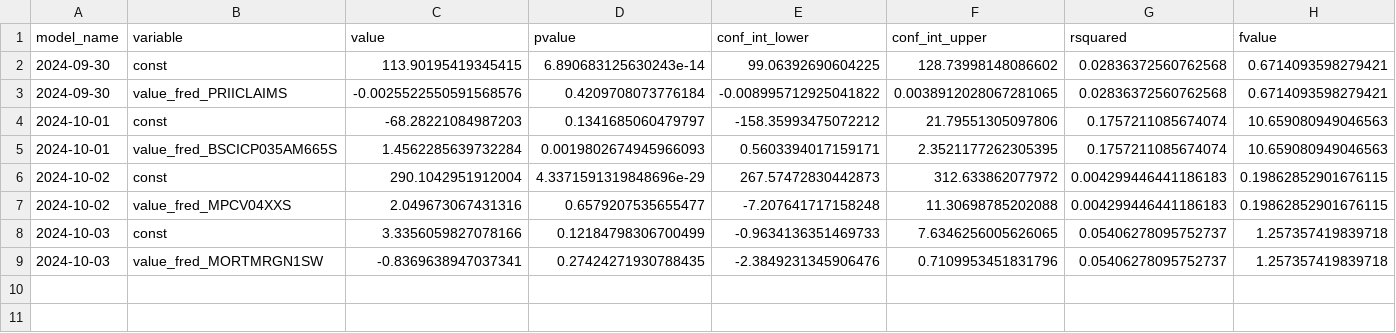
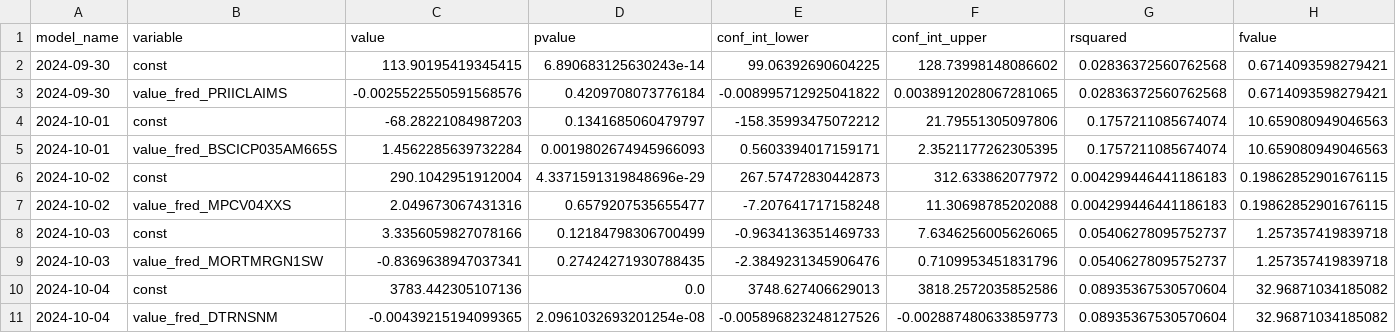
Before and after one commit to pranay-gundam/TidyTuesday, a CSV file: year_2024_week_40/regression_summaries.csv, drawn as a sheet; only a part is shown; rows hold the shown columns only; the diff names each change by its address in the sheet, - before the commit and + after, or states it on an @@ line.

```diff
--- a/year_2024_week_40/regression_summaries.csv
+++ b/year_2024_week_40/regression_summaries.csv
+row 10: 2024-10-04 | const | 3783.442305107136 | 0.0 | 3748.627406629013 | 3818.2572035852586 | 0.08935367530570604 | 32.96871034185082
+row 11: 2024-10-04 | value_fred_DTRNSNM | -0.00439215194099365 | 2.0961032693201254e-08 | -0.005896823248127526 | -0.002887480633859773 | 0.08935367530570604 | 32.96871034185082
```
Also changed, not shown: 12 other files.
